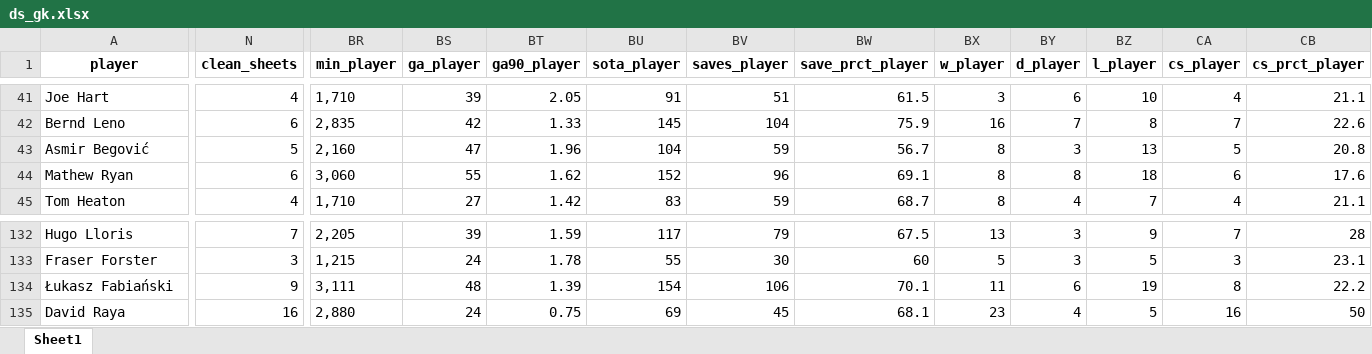
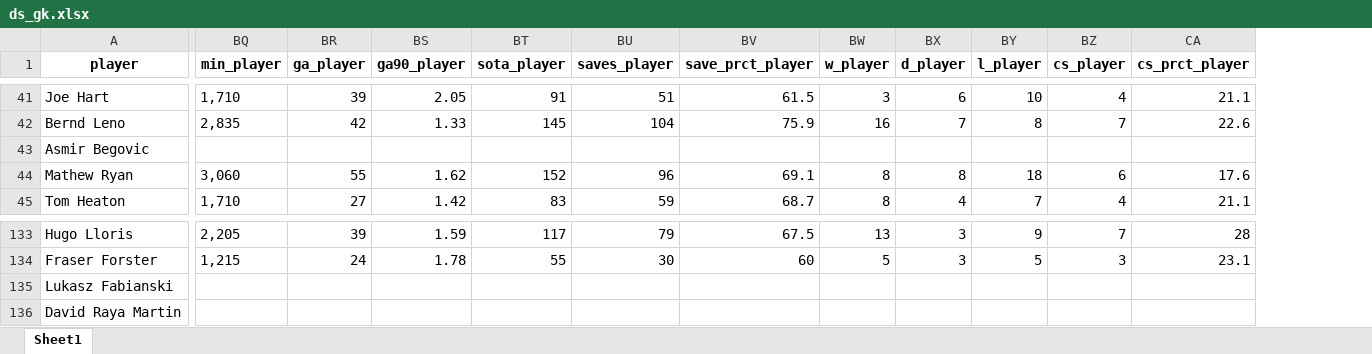
Before and after one commit to AEGDDI/dream-team-fpl-prediction, an Excel workbook: data/ds_gk.xlsx, sheet Sheet1, drawn as a sheet; only a part is shown, gaps mark what is left out; values as stored, in another font and other column widths than the file's, no borders; removed rows and columns are numbered as before the commit, all else as after; the diff covers the shown part only; the diff names each change by its address in the sheet, - before the commit and + after, or states it on an @@ line.

```diff
--- a/data/ds_gk.xlsx (sheet Sheet1)
+++ b/data/ds_gk.xlsx (sheet Sheet1)
-column N (clean_sheets), rows 41-45: 4 | 6 | 5 | 6 | 4; rows 132-135: 7 | 3 | 9 | 16
-A43 (player): Asmir Begović
+A43 (player): Asmir Begovic
-BQ43 (min_player): 2,160
+BQ43 (min_player): (empty)
-BR43 (ga_player): 47
+BR43 (ga_player): (empty)
-BS43 (ga90_player): 1.96
+BS43 (ga90_player): (empty)
-BT43 (sota_player): 104
+BT43 (sota_player): (empty)
-BU43 (saves_player): 59
+BU43 (saves_player): (empty)
-BV43 (save_prct_player): 56.7
+BV43 (save_prct_player): (empty)
-BW43 (w_player): 8
+BW43 (w_player): (empty)
-BX43 (d_player): 3
+BX43 (d_player): (empty)
-BY43 (l_player): 13
+BY43 (l_player): (empty)
-BZ43 (cs_player): 5
+BZ43 (cs_player): (empty)
-CA43 (cs_prct_player): 20.8
+CA43 (cs_prct_player): (empty)
-A135 (player): Łukasz Fabiański
+A135 (player): Lukasz Fabianski
-BQ135 (min_player): 3,111
+BQ135 (min_player): (empty)
-BR135 (ga_player): 48
+BR135 (ga_player): (empty)
-BS135 (ga90_player): 1.39
+BS135 (ga90_player): (empty)
-BT135 (sota_player): 154
+BT135 (sota_player): (empty)
-BU135 (saves_player): 106
+BU135 (saves_player): (empty)
-BV135 (save_prct_player): 70.1
+BV135 (save_prct_player): (empty)
-BW135 (w_player): 11
+BW135 (w_player): (empty)
-BX135 (d_player): 6
+BX135 (d_player): (empty)
-BY135 (l_player): 19
+BY135 (l_player): (empty)
-BZ135 (cs_player): 8
+BZ135 (cs_player): (empty)
-CA135 (cs_prct_player): 22.2
+CA135 (cs_prct_player): (empty)
-A136 (player): David Raya
+A136 (player): David Raya Martin
-BQ136 (min_player): 2,880
+BQ136 (min_player): (empty)
-BR136 (ga_player): 24
+BR136 (ga_player): (empty)
-BS136 (ga90_player): 0.75
+BS136 (ga90_player): (empty)
-BT136 (sota_player): 69
+BT136 (sota_player): (empty)
-BU136 (saves_player): 45
+BU136 (saves_player): (empty)
-BV136 (save_prct_player): 68.1
+BV136 (save_prct_player): (empty)
-BW136 (w_player): 23
+BW136 (w_player): (empty)
-BX136 (d_player): 4
+BX136 (d_player): (empty)
-BY136 (l_player): 5
+BY136 (l_player): (empty)
-BZ136 (cs_player): 16
+BZ136 (cs_player): (empty)
-CA136 (cs_prct_player): 50
+CA136 (cs_prct_player): (empty)
```
Also changed, not shown: 3 added rows and 524 edited cells elsewhere in this sheet, data/list_matched_gk.xlsx, 2 other files.
